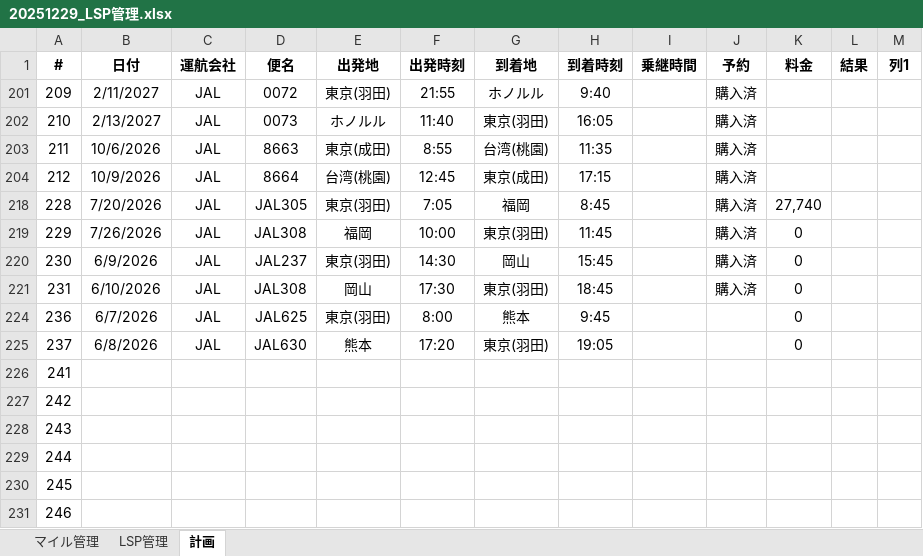
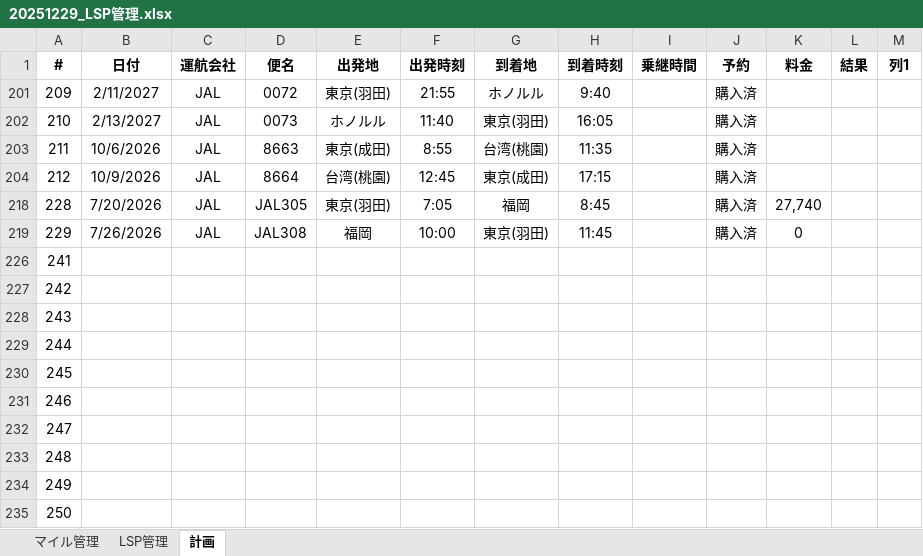
Before and after one commit to mineo1178/jal-status-viewer, an Excel workbook: data/20251229_LSP管理.xlsx, sheet 計画, drawn as a sheet; only a part is shown; the shorter side is filled out with more unchanged rows; values as stored, in another font and other column widths than the file's, no borders; table styles not drawn; the diff names each change by its address in the sheet, - before the commit and + after, or states it on an @@ line.

```diff
--- a/data/20251229_LSP管理.xlsx (sheet 計画)
+++ b/data/20251229_LSP管理.xlsx (sheet 計画)
-row 220: 230 | 6/9/2026 | JAL | JAL237 | 東京(羽田) | 14:30 | 岡山 | 15:45 |  | 購入済 | 0
-row 221: 231 | 6/10/2026 | JAL | JAL308 | 岡山 | 17:30 | 東京(羽田) | 18:45 |  | 購入済 | 0
-row 224: 236 | 6/7/2026 | JAL | JAL625 | 東京(羽田) | 8:00 | 熊本 | 9:45 |  |  | 0
-row 225: 237 | 6/8/2026 | JAL | JAL630 | 熊本 | 17:20 | 東京(羽田) | 19:05 |  |  | 0
```
Also changed, not shown: sheet マイル管理, sheet LSP管理, hidden cells, charts or pictures.
